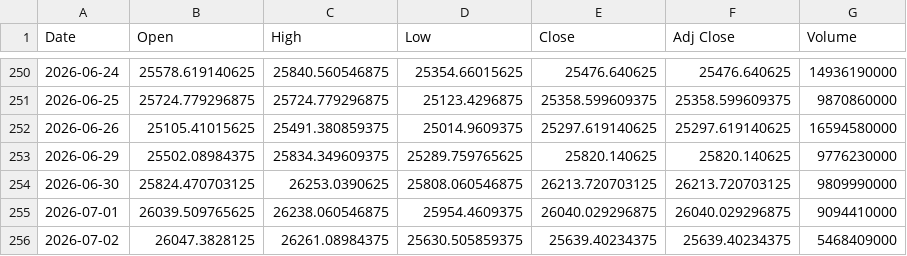
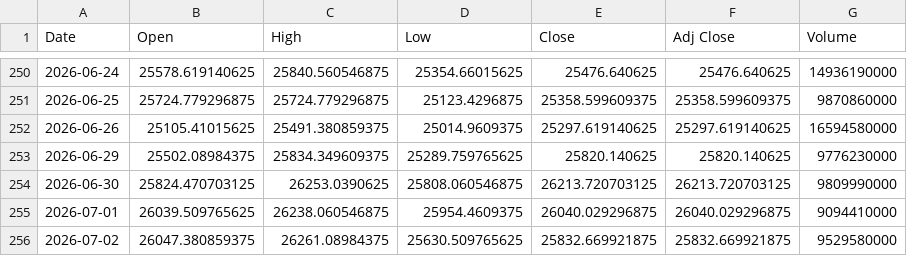
Before and after one commit to SeedFlora/idx-daily-data, a CSV file: data/IXIC.csv, drawn as a sheet; only a part is shown, gaps mark what is left out.

```diff
--- a/data/IXIC.csv
+++ b/data/IXIC.csv
@@ -255,2 +255,2 @@ Date,Open,High,Low,Close,Adj Close,Volume
 2026-07-01,26039.509765625,26238.060546875,25954.4609375,26040.029296875,26040.029296875,9094410000
-2026-07-02,26047.3828125,26261.08984375,25630.505859375,25639.40234375,25639.40234375,5468409000
+2026-07-02,26047.380859375,26261.08984375,25630.509765625,25832.669921875,25832.669921875,9529580000
```
Also changed, not shown: data/DJI.csv, data/GSPC.csv.
